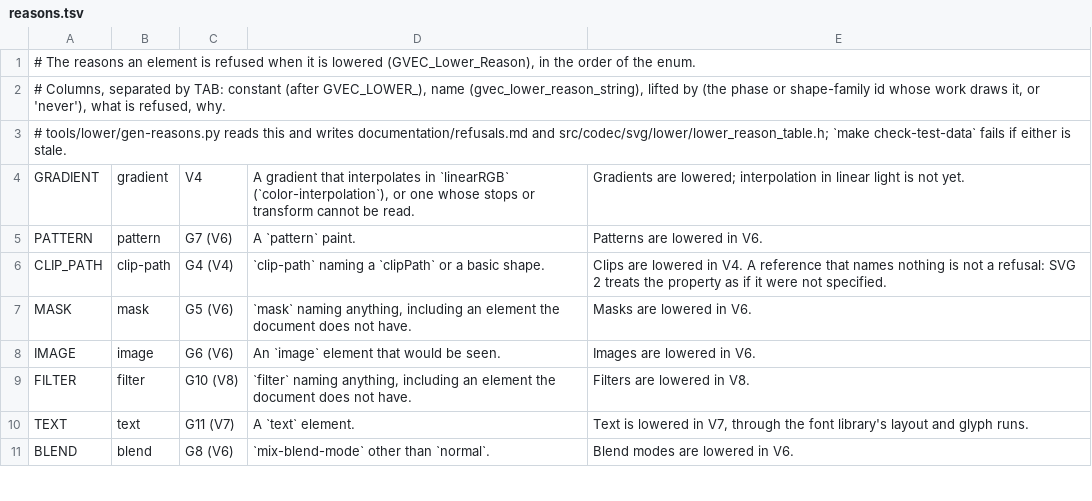
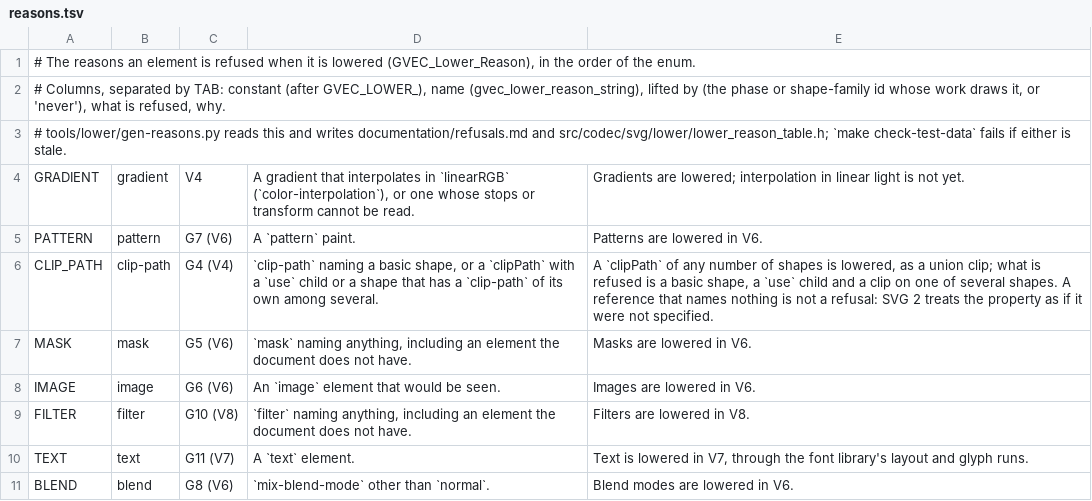
Before and after one commit to Ghoti-io/vector, a TSV file: tools/lower/reasons.tsv, drawn as a sheet; only a part is shown.

Commit message:
Document the clips, the union and the score of 377
The score moved from 366 to 377 with the clips and the sink's changes;
the masking directory went from 2 passes to 13. The 28 that still fail
fail as the resvg render does: the references clip with hard edges.
The design gains the clip rules (units order, nesting, the union and
what it refuses), and the CLIP_PATH reason says what is refused now.

```diff
--- a/tools/lower/reasons.tsv
+++ b/tools/lower/reasons.tsv
@@ -5,3 +5,3 @@ GRADIENT	gradient	V4	A gradient that interpolates in `linearRGB` (`color-interpo
 PATTERN	pattern	G7 (V6)	A `pattern` paint.	Patterns are lowered in V6.
-CLIP_PATH	clip-path	G4 (V4)	`clip-path` naming a `clipPath` or a basic shape.	Clips are lowered in V4. A reference that names nothing is not a refusal: SVG 2 treats the property as if it were not specified.
+CLIP_PATH	clip-path	G4 (V4)	`clip-path` naming a basic shape, or a `clipPath` with a `use` child or a shape that has a `clip-path` of its own among several.	A `clipPath` of any number of shapes is lowered, as a union clip; what is refused is a basic shape, a `use` child and a clip on one of several shapes. A reference that names nothing is not a refusal: SVG 2 treats the property as if it were not specified.
 MASK	mask	G5 (V6)	`mask` naming anything, including an element the document does not have.	Masks are lowered in V6.
```
Also changed, not shown: 3 other files.
